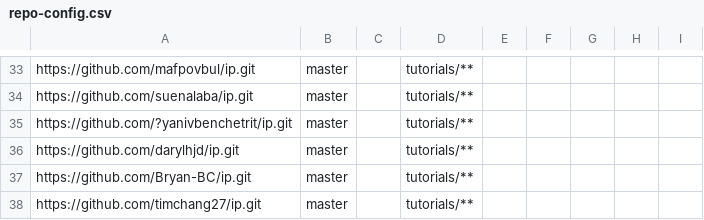
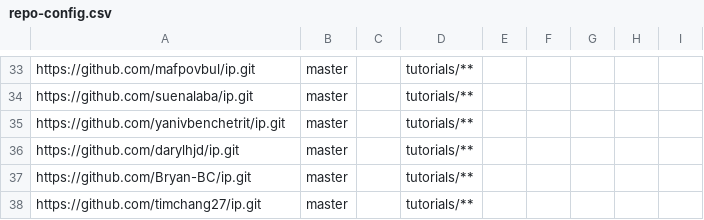
Before and after one commit to nus-cs2113-AY2122S2/ip-dashboard, a CSV file: configs/repo-config.csv, drawn as a sheet; only a part is shown, gaps mark what is left out.

```diff
--- a/configs/repo-config.csv
+++ b/configs/repo-config.csv
@@ -34,3 +34,3 @@ https://github.com/mafpovbul/ip.git,master,,tutorials/**,,,,,
 https://github.com/suenalaba/ip.git,master,,tutorials/**,,,,,
-https://github.com/?yanivbenchetrit/ip.git,master,,tutorials/**,,,,,
+https://github.com/yanivbenchetrit/ip.git,master,,tutorials/**,,,,,
 https://github.com/darylhjd/ip.git,master,,tutorials/**,,,,,
```
Also changed, not shown: configs/author-config.csv.
